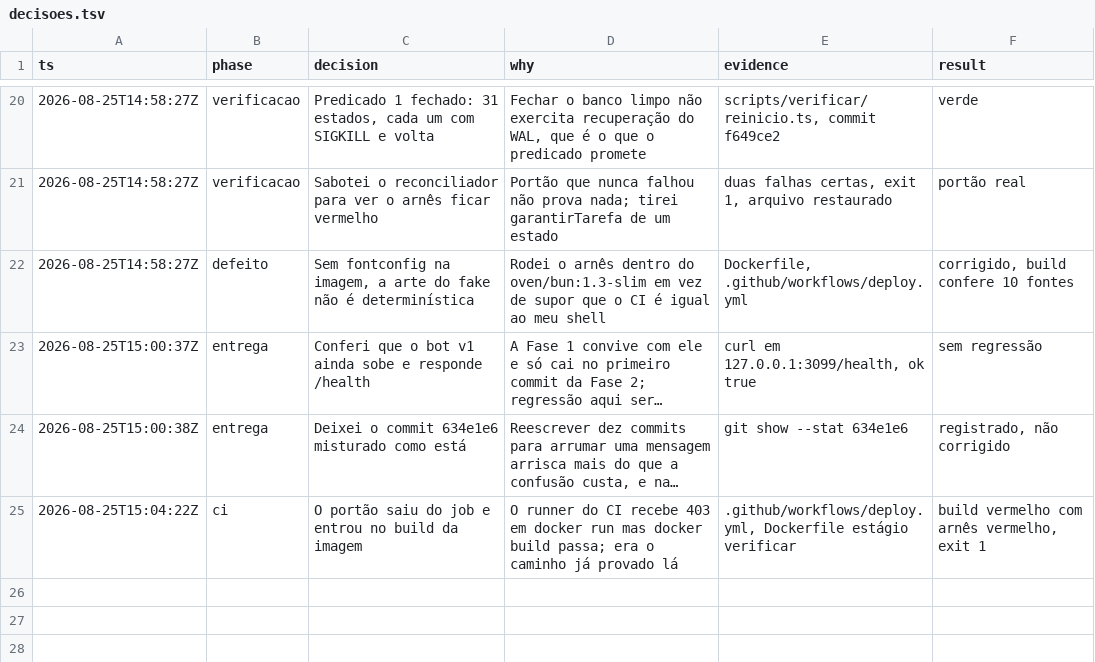
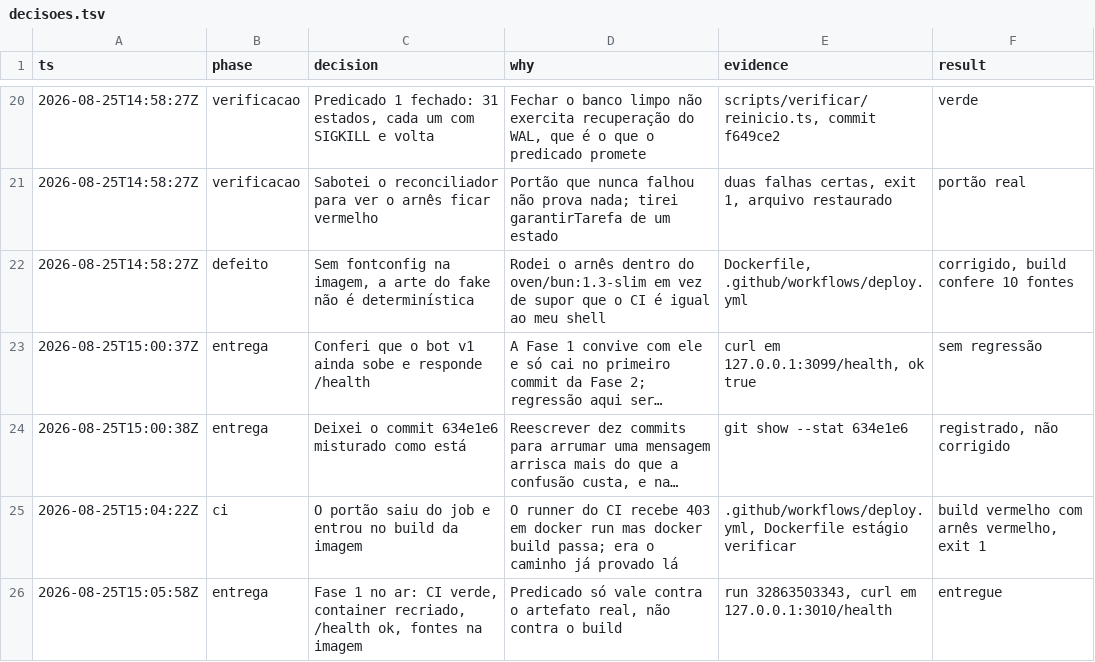
Before and after one commit to em-vidros/em-marketing, a TSV file: .specs/features/agencia-multiagente/decisoes.tsv, drawn as a sheet; only a part is shown, gaps mark what is left out; long unchanged cells end in ….

```diff
--- a/.specs/features/agencia-multiagente/decisoes.tsv
+++ b/.specs/features/agencia-multiagente/decisoes.tsv
@@ -25 +25,2 @@ ts	phase	decision	why	evidence	result
 2026-08-25T15:04:22Z	ci	O portão saiu do job e entrou no build da imagem	O runner do CI recebe 403 em docker run mas docker build passa; era o caminho já provado lá	.github/workflows/deploy.yml, Dockerfile estágio verificar	build vermelho com arnês vermelho, exit 1
+2026-08-25T15:05:58Z	entrega	Fase 1 no ar: CI verde, container recriado, /health ok, fontes na imagem	Predicado só vale contra o artefato real, não contra o build	run 32863503343, curl em 127.0.0.1:3010/health	entregue
```
